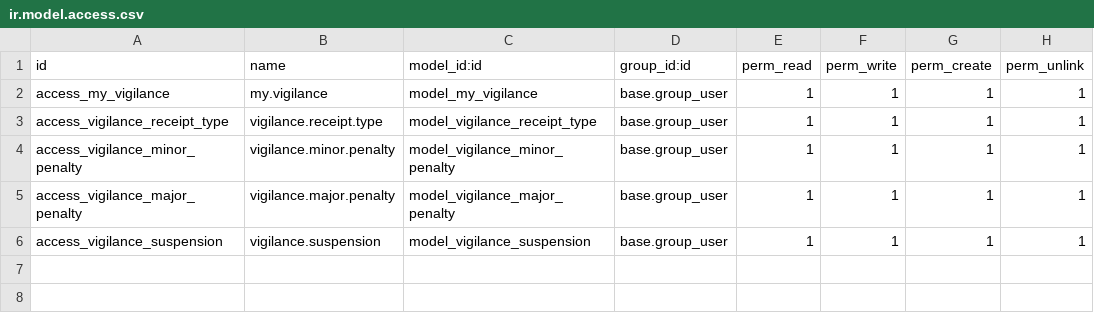
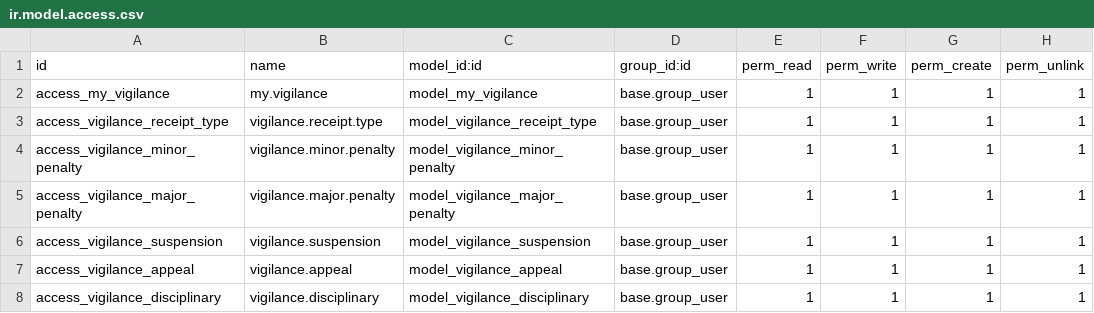
Before and after one commit to gotorishab/stpi, a CSV file: my_vigilance/security/ir.model.access.csv, drawn as a sheet; the diff names each change by its address in the sheet, - before the commit and + after, or states it on an @@ line.

```diff
--- a/my_vigilance/security/ir.model.access.csv
+++ b/my_vigilance/security/ir.model.access.csv
+row 7: access_vigilance_appeal | vigilance.appeal | model_vigilance_appeal | base.group_user | 1 | 1 | 1 | 1
+row 8: access_vigilance_disciplinary | vigilance.disciplinary | model_vigilance_disciplinary | base.group_user | 1 | 1 | 1 | 1
```
Also changed, not shown: 6 other files.
